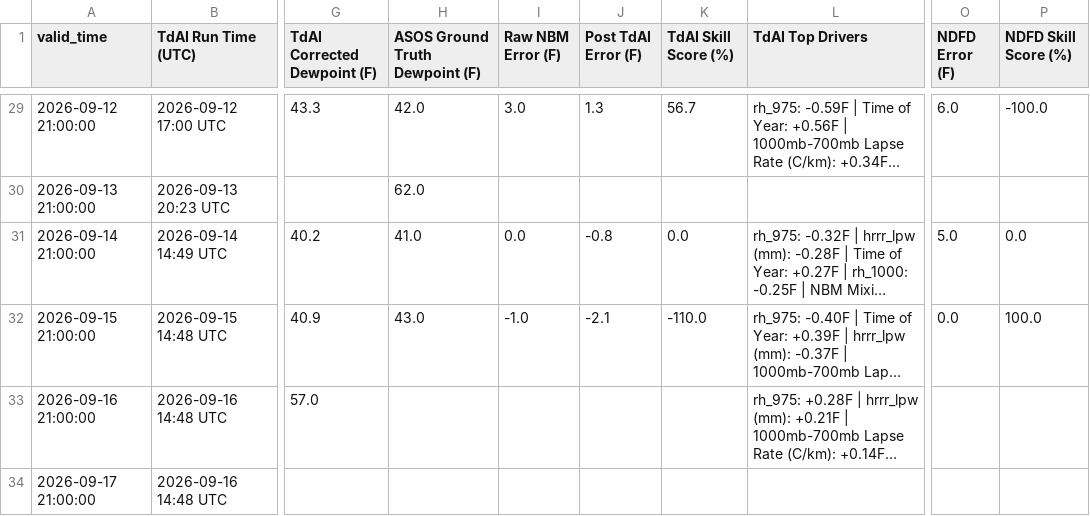
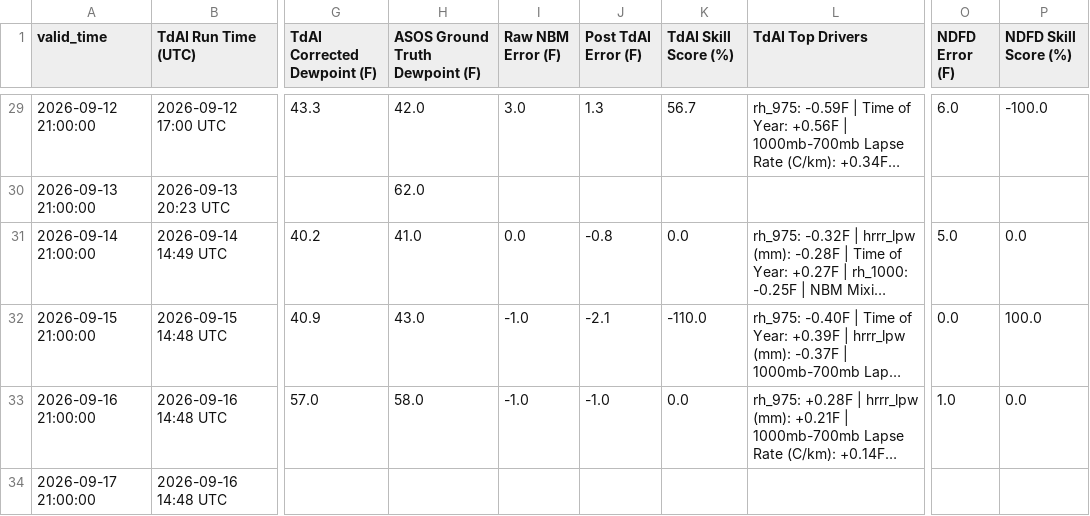
Before and after one commit to sean838432/TdAI, a CSV file: deterministic_output/TdAI_deterministic_operational_BGR.csv, drawn as a sheet; only a part is shown, gaps mark what is left out; long unchanged cells end in …; the diff names each change by its address in the sheet, - before the commit and + after, or states it on an @@ line.

```diff
--- a/deterministic_output/TdAI_deterministic_operational_BGR.csv
+++ b/deterministic_output/TdAI_deterministic_operational_BGR.csv
-H33 (ASOS Ground Truth Dewpoint (F)): (empty)
+H33 (ASOS Ground Truth Dewpoint (F)): 58.0
-I33 (Raw NBM Error (F)): (empty)
+I33 (Raw NBM Error (F)): -1.0
-J33 (Post TdAI Error (F)): (empty)
+J33 (Post TdAI Error (F)): -1.0
-K33 (TdAI Skill Score (%)): (empty)
+K33 (TdAI Skill Score (%)): 0.0
-O33 (NDFD Error (F)): (empty)
+O33 (NDFD Error (F)): 1.0
-P33 (NDFD Skill Score (%)): (empty)
+P33 (NDFD Skill Score (%)): 0.0
```
Also changed, not shown: deterministic_output/TdAI_deterministic_operational_GNR.csv, deterministic_output/TdAI_deterministic_operational_MLT.csv.
